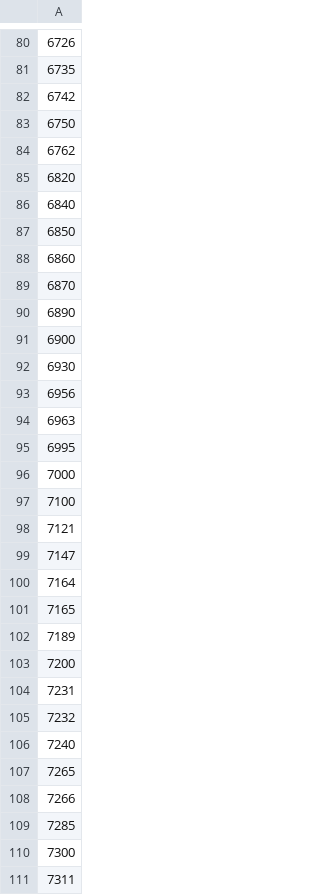
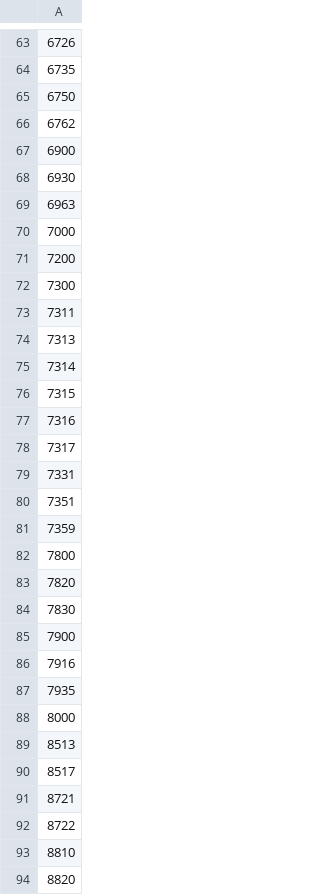
Before and after one commit to mmcky/pyeconlab, a CSV file: pyeconlab/trade/dataset/NBERWTF/meta/csv/intertemporal_sitc4_for_1962_2000_drop.csv, drawn as a sheet; only a part is shown, gaps mark what is left out; the shorter side is filled out with more unchanged rows; the diff covers the shown part only.

```diff
--- a/pyeconlab/trade/dataset/NBERWTF/meta/csv/intertemporal_sitc4_for_1962_2000_drop.csv
+++ b/pyeconlab/trade/dataset/NBERWTF/meta/csv/intertemporal_sitc4_for_1962_2000_drop.csv
@@ -81,30 +64,9 @@
 "6735"
-"6742"
 "6750"
 "6762"
-"6820"
-"6840"
-"6850"
-"6860"
-"6870"
-"6890"
 "6900"
 "6930"
-"6956"
 "6963"
-"6995"
 "7000"
-"7100"
-"7121"
-"7147"
-"7164"
-"7165"
-"7189"
 "7200"
-"7231"
-"7232"
-"7240"
-"7265"
-"7266"
-"7285"
 "7300"
```
Also changed, not shown: 44 removed rows elsewhere in this file, pyeconlab/trade/dataset/NBERWTF/meta/csv/intertemporal_sitc3_for_1962_2000_collapse.csv, pyeconlab/trade/dataset/NBERWTF/meta/csv/intertemporal_sitc4_for_1962_2000_collapse.csv, 4 other files.
